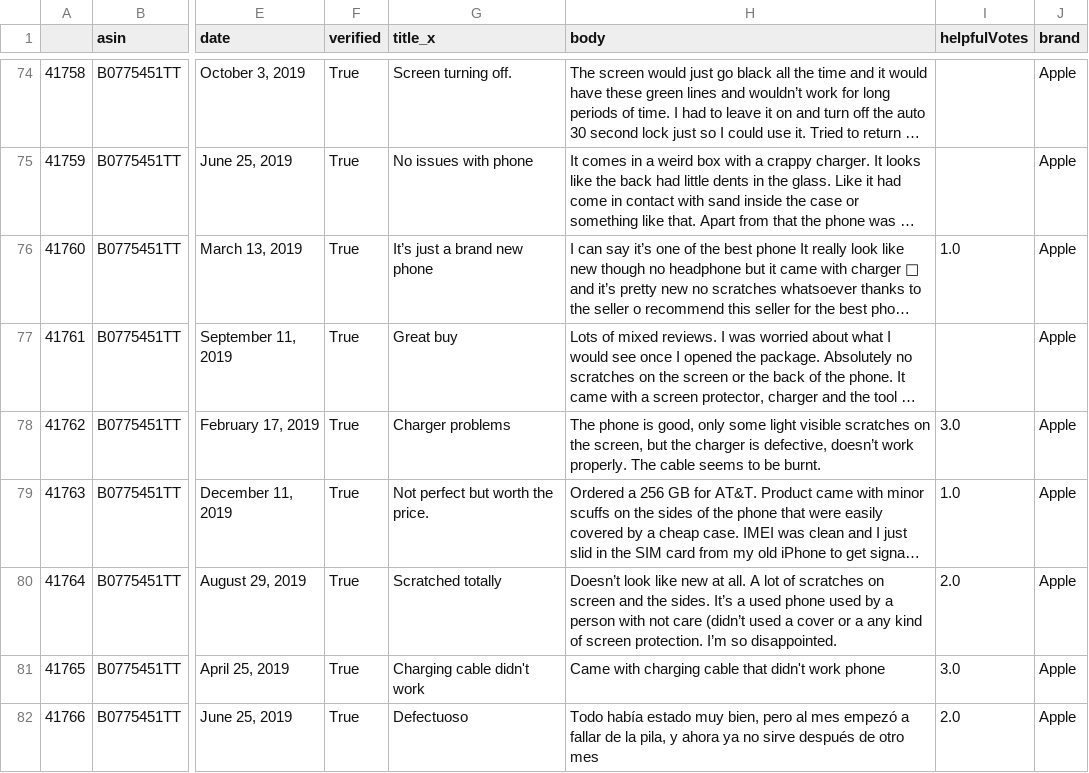
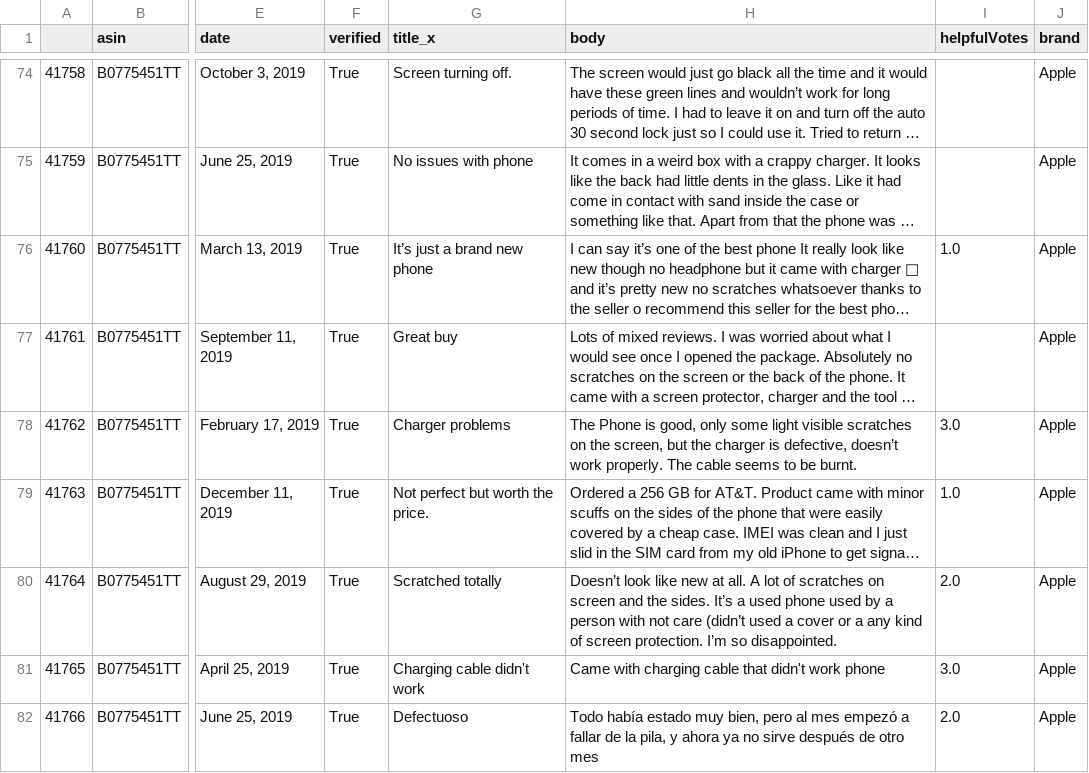
Before and after one commit to jeffersongonc/TI, a CSV file: Python/Automate/CountWords/ReviewsIPhoneX.csv, drawn as a sheet; only a part is shown, gaps mark what is left out; long unchanged cells end in …; the diff names each change by its address in the sheet, - before the commit and + after, or states it on an @@ line.

```diff
--- a/Python/Automate/CountWords/ReviewsIPhoneX.csv
+++ b/Python/Automate/CountWords/ReviewsIPhoneX.csv
-H78 (body): The phone is good,…
+H78 (body): The Phone is good,…
```
Also changed, not shown: 4 other files.
